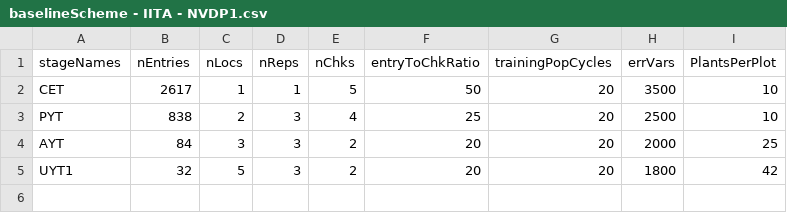
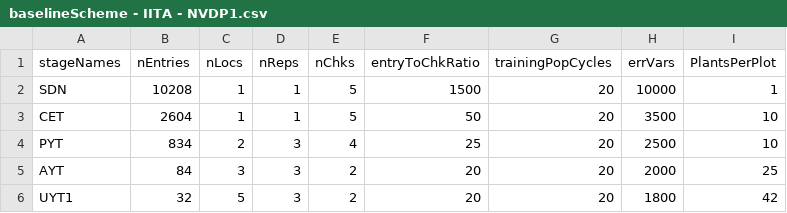
Before and after one commit to LucianoRogerio/CassavaBreedingSim, a CSV file: data/baselineScheme - IITA - NVDP1.csv, drawn as a sheet.

```diff
--- a/data/baselineScheme - IITA - NVDP1.csv
+++ b/data/baselineScheme - IITA - NVDP1.csv
@@ -1,4 +1,5 @@
 stageNames;nEntries;nLocs;nReps;nChks;entryToChkRatio;trainingPopCycles;errVars;PlantsPerPlot
-CET;2617;1;1;5;50;20;3500;10
-PYT;838;2;3;4;25;20;2500;10
+SDN;10208;1;1;5;1500;20;10000;1
+CET;2604;1;1;5;50;20;3500;10
+PYT;834;2;3;4;25;20;2500;10
 AYT;84;3;3;2;20;20;2000;25
```
Also changed, not shown: data/baselineScheme - IITA.csv, 9 other files.
